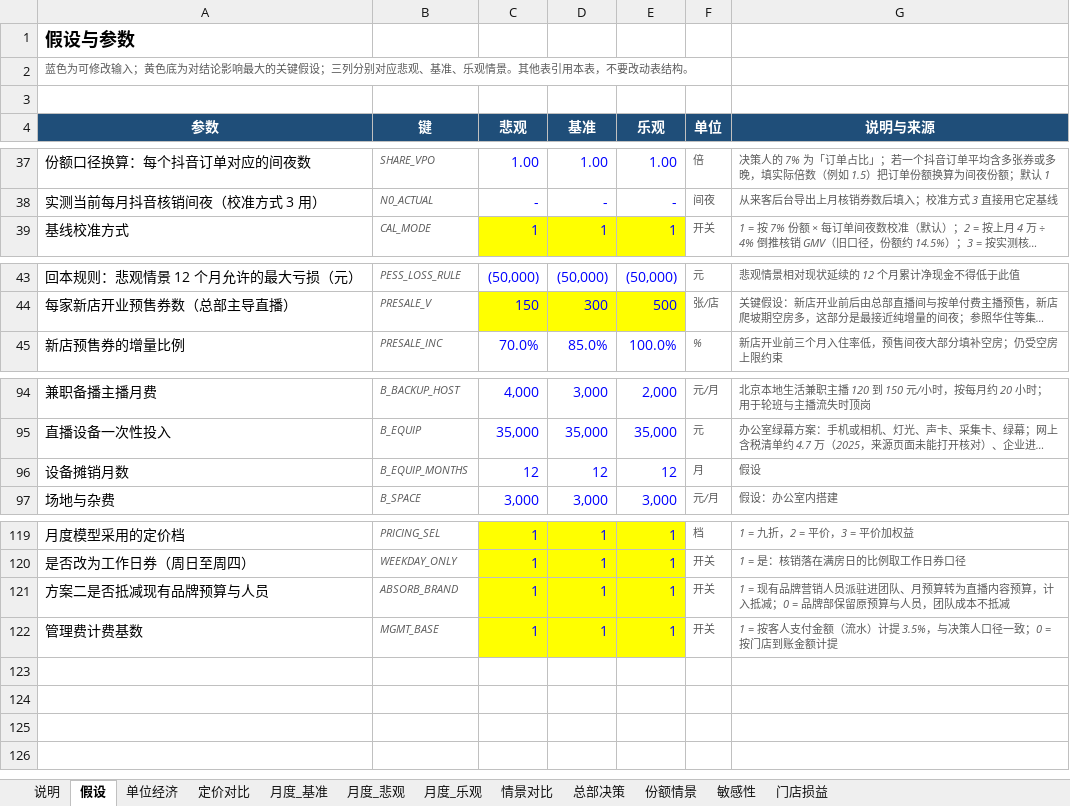
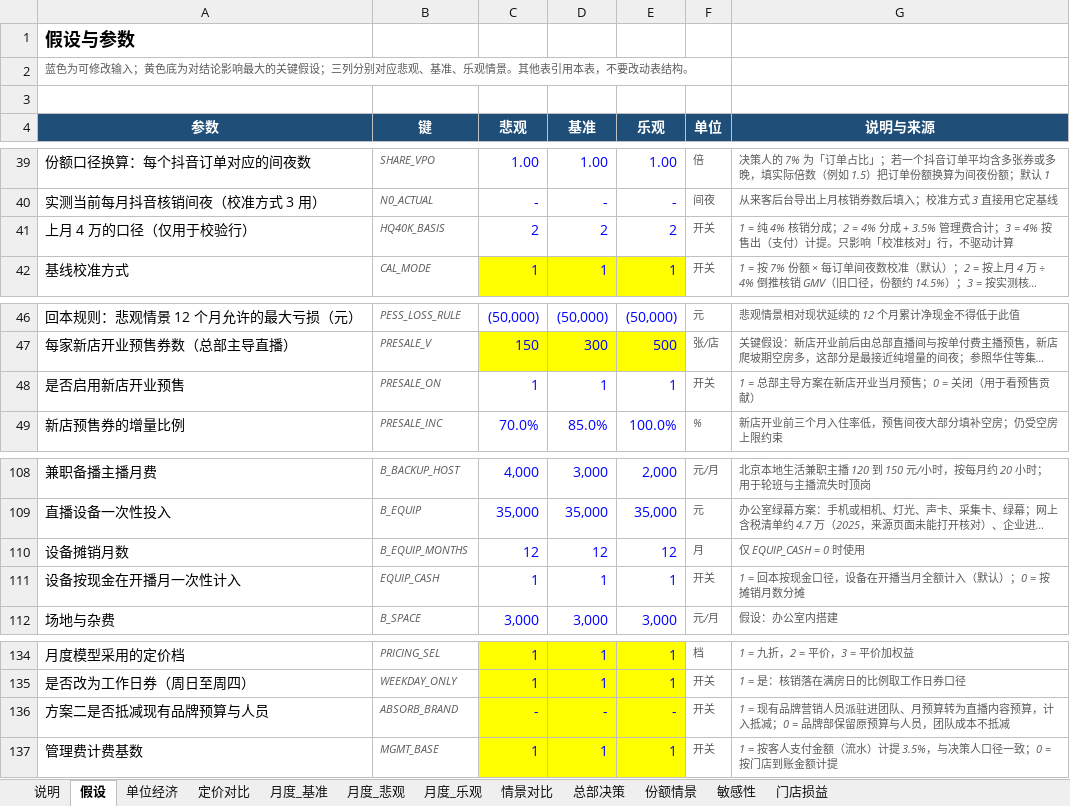
Before and after one commit to vrkblkhv7hqd-droid/CC, an Excel workbook: douyin-live/report/build/variant_sup.xlsx, sheet 假设, drawn as a sheet; only a part is shown, gaps mark what is left out; long unchanged cells end in …; values as stored, in another font and other column widths than the file's, no borders; addresses are those after the commit; the diff covers the shown part only; the diff names each change by its address in the sheet, - before the commit and + after, or states it on an @@ line.

```diff
--- a/douyin-live/report/build/variant_sup.xlsx (sheet 假设)
+++ b/douyin-live/report/build/variant_sup.xlsx (sheet 假设)
+row 41: 上月 4 万的口径（仅用于校验行） | HQ40K_BASIS | 2 | 2 | 2 | 开关 | 1 = 纯 4% 核销分成；2 = 4% 分成 + 3.5% 管理费合计；3 = 4% 按售出（支付）计提。只影响「校准核对」行，不驱动计算
+row 48: 是否启用新店开业预售 | PRESALE_ON | 1 | 1 | 1 | 开关 | 1 = 总部主导方案在新店开业当月预售；0 = 关闭（用于看预售贡献）
-G110 (说明与来源): 假设
+G110 (说明与来源): 仅 EQUIP_CASH = 0 时使用
+row 111: 设备按现金在开播月一次性计入 | EQUIP_CASH | 1 | 1 | 1 | 开关 | 1 = 回本按现金口径，设备在开播当月全额计入（默认）；0 = 按摊销月数分摊
-C136 (悲观): 1
+C136 (悲观): -
-D136 (基准): 1
+D136 (基准): -
-E136 (乐观): 1
+E136 (乐观): -
```
Also changed, not shown: 12 added rows elsewhere in this sheet, sheet 月度_悲观, sheet 月度_乐观, sheet 月度_基准, sheet 情景对比, sheet 总部决策, sheet 敏感性, 2 more sheets, formulas that keep their value, douyin-live/model/住小叮抖音直播财务模型.xlsx, douyin-live/report/build/variant_chfee.xlsx, 29 other files.
